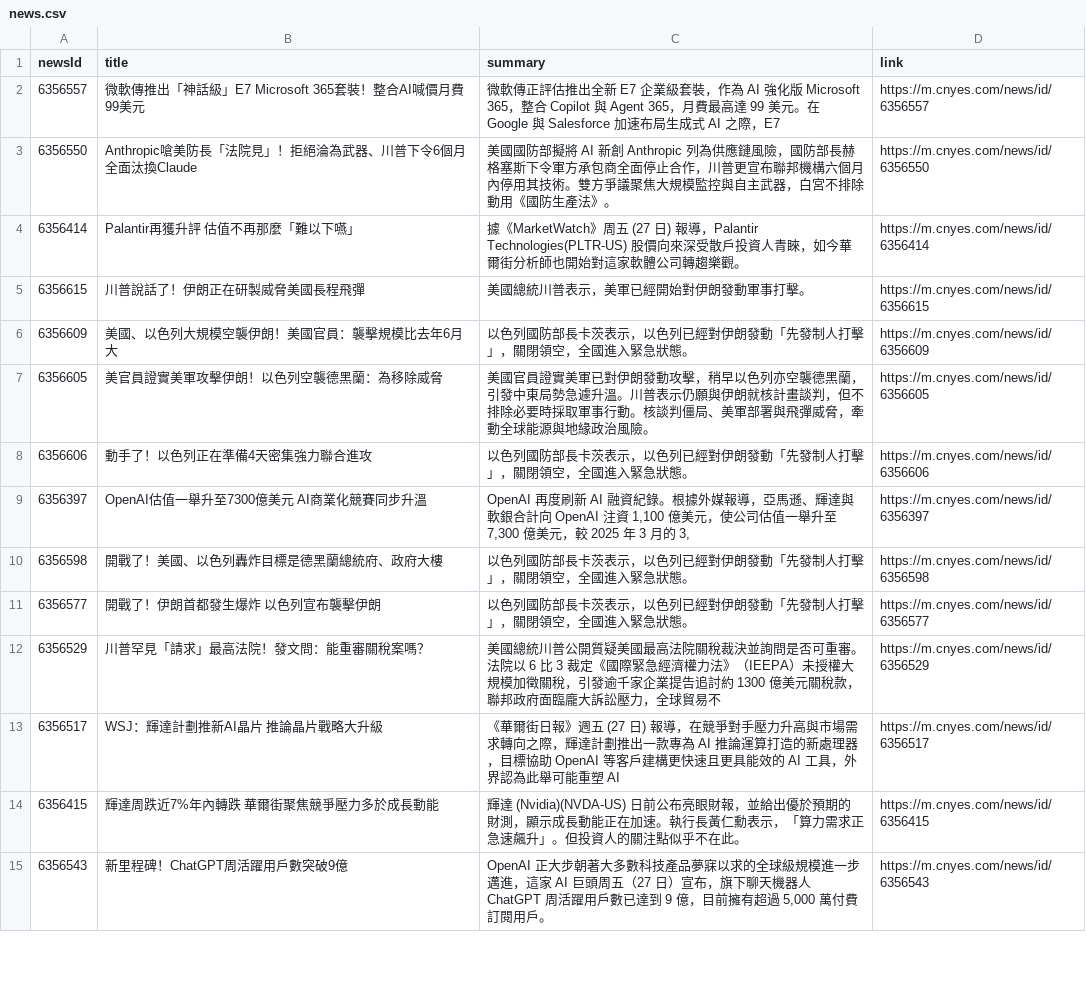
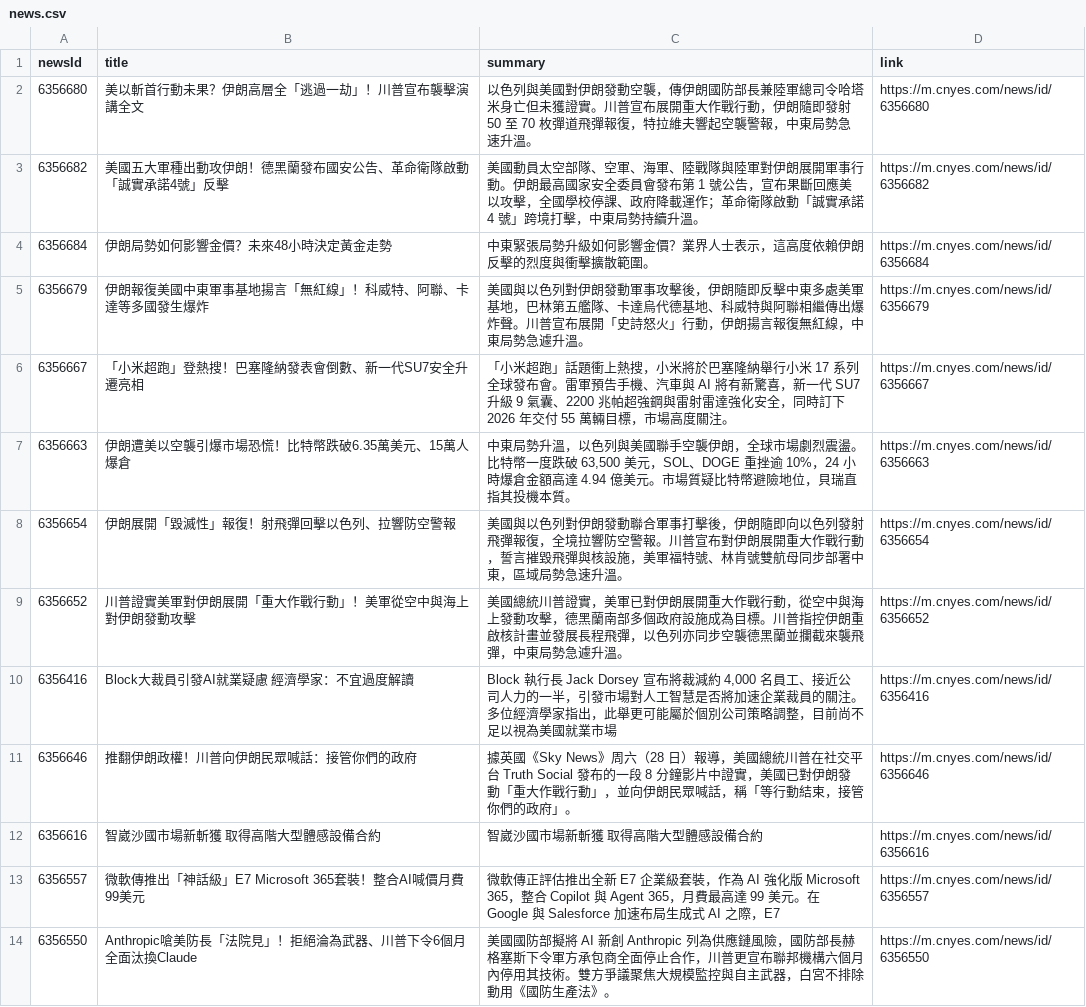
Before and after one commit to MaxDong168/test_github_actions, a CSV file: news.csv, drawn as a sheet; only a part is shown; the shorter side is filled out with more unchanged rows.

```diff
--- a/news.csv
+++ b/news.csv
@@ -1,2 +1,13 @@
 newsId,title,summary,link
+6356680,美以斬首行動未果？伊朗高層全「逃過一劫」！川普宣布襲擊演講全文,以色列與美國對伊朗發動空襲，傳伊朗國防部長兼陸軍總司令哈塔米身亡但未獲證實。川普宣布展開重大作戰行動，伊朗隨即發射 50 至 70 枚彈道飛彈報復，特拉維夫響起空襲警報，中東局勢急速升溫。,https://m.cnyes.com/news/id/6356680
+6356682,美國五大軍種出動攻伊朗！德黑蘭發布國安公告、革命衛隊啟動「誠實承諾4號」反擊,美國動員太空部隊、空軍、海軍、陸戰隊與陸軍對伊朗展開軍事行動。伊朗最高國家安全委員會發布第 1 號公告，宣布果斷回應美以攻擊，全國學校停課、政府降載運作；革命衛隊啟動「誠實承諾 4 號」跨境打擊，中東局勢持續升溫。,https://m.cnyes.com/news/id/6356682
+6356684,伊朗局勢如何影響金價？未來48小時決定黃金走勢,中東緊張局勢升級如何影響金價？業界人士表示，這高度依賴伊朗反擊的烈度與衝擊擴散範圍。,https://m.cnyes.com/news/id/6356684
+6356679,伊朗報復美國中東軍事基地揚言「無紅線」！科威特、阿聯、卡達等多國發生爆炸,美國與以色列對伊朗發動軍事攻擊後，伊朗隨即反擊中東多處美軍基地，巴林第五艦隊、卡達烏代德基地、科威特與阿聯相繼傳出爆炸聲。川普宣布展開「史詩怒火」行動，伊朗揚言報復無紅線，中東局勢急遽升溫。,https://m.cnyes.com/news/id/6356679
+6356667,「小米超跑」登熱搜！巴塞隆納發表會倒數、新一代SU7安全升遷亮相,「小米超跑」話題衝上熱搜，小米將於巴塞隆納舉行小米 17 系列全球發布會。雷軍預告手機、汽車與 AI 將有新驚喜，新一代 SU7 升級 9 氣囊、2200 兆帕超強鋼與雷射雷達強化安全，同時訂下 2026 年交付 55 萬輛目標，市場高度關注。,https://m.cnyes.com/news/id/6356667
+6356663,伊朗遭美以空襲引爆市場恐慌！比特幣跌破6.35萬美元、15萬人爆倉,"中東局勢升溫，以色列與美國聯手空襲伊朗，全球市場劇烈震盪。比特幣一度跌破 63,500 美元，SOL、DOGE 重挫逾 10%，24 小時爆倉金額高達 4.94 億美元。市場質疑比特幣避險地位，貝瑞直指其投機本質。",https://m.cnyes.com/news/id/6356663
+6356654,伊朗展開「毀滅性」報復！射飛彈回擊以色列、拉響防空警報,美國與以色列對伊朗發動聯合軍事打擊後，伊朗隨即向以色列發射飛彈報復，全境拉響防空警報。川普宣布對伊朗展開重大作戰行動，誓言摧毀飛彈與核設施，美軍福特號、林肯號雙航母同步部署中東，區域局勢急速升溫。,https://m.cnyes.com/news/id/6356654
+6356652,川普證實美軍對伊朗展開「重大作戰行動」！美軍從空中與海上對伊朗發動攻擊,美國總統川普證實，美軍已對伊朗展開重大作戰行動，從空中與海上發動攻擊，德黑蘭南部多個政府設施成為目標。川普指控伊朗重啟核計畫並發展長程飛彈，以色列亦同步空襲德黑蘭並攔截來襲飛彈，中東局勢急遽升溫。,https://m.cnyes.com/news/id/6356652
+6356416,Block大裁員引發AI就業疑慮 經濟學家：不宜過度解讀,"Block 執行長 Jack Dorsey 宣布將裁減約 4,000 名員工、接近公司人力的一半，引發市場對人工智慧是否將加速企業裁員的關注。多位經濟學家指出，此舉更可能屬於個別公司策略調整，目前尚不足以視為美國就業市場",https://m.cnyes.com/news/id/6356416
+6356646,推翻伊朗政權！川普向伊朗民眾喊話：接管你們的政府,據英國《Sky News》周六（28 日）報導，美國總統川普在社交平台 Truth Social 發布的一段 8 分鐘影片中證實，美國已對伊朗發動「重大作戰行動」，並向伊朗民眾喊話，稱「等行動結束，接管你們的政府」。,https://m.cnyes.com/news/id/6356646
+6356616,智崴沙國市場新斬獲 取得高階大型體感設備合約,智崴沙國市場新斬獲 取得高階大型體感設備合約,https://m.cnyes.com/news/id/6356616
 6356557,微軟傳推出「神話級」E7 Microsoft 365套裝！整合AI喊價月費99美元,微軟傳正評估推出全新 E7 企業級套裝，作為 AI 強化版 Microsoft 365，整合 Copilot 與 Agent 365，月費最高達 99 美元。在 Google 與 Salesforce 加速布局生成式 AI 之際，E7,https://m.cnyes.com/news/id/6356557
```
